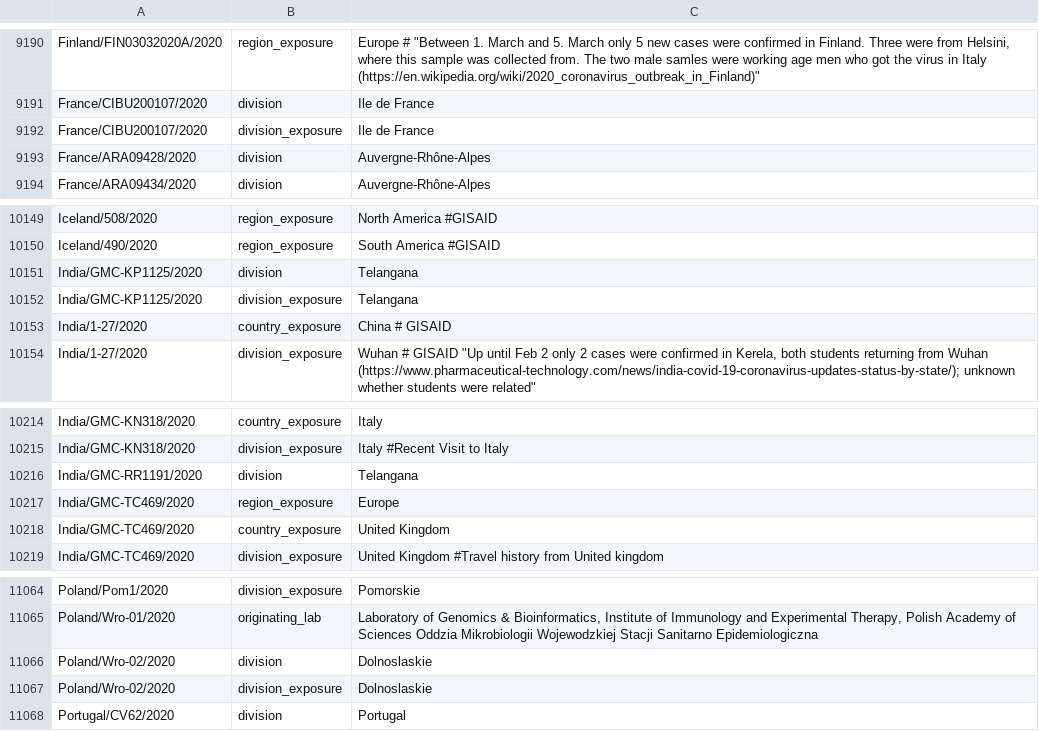
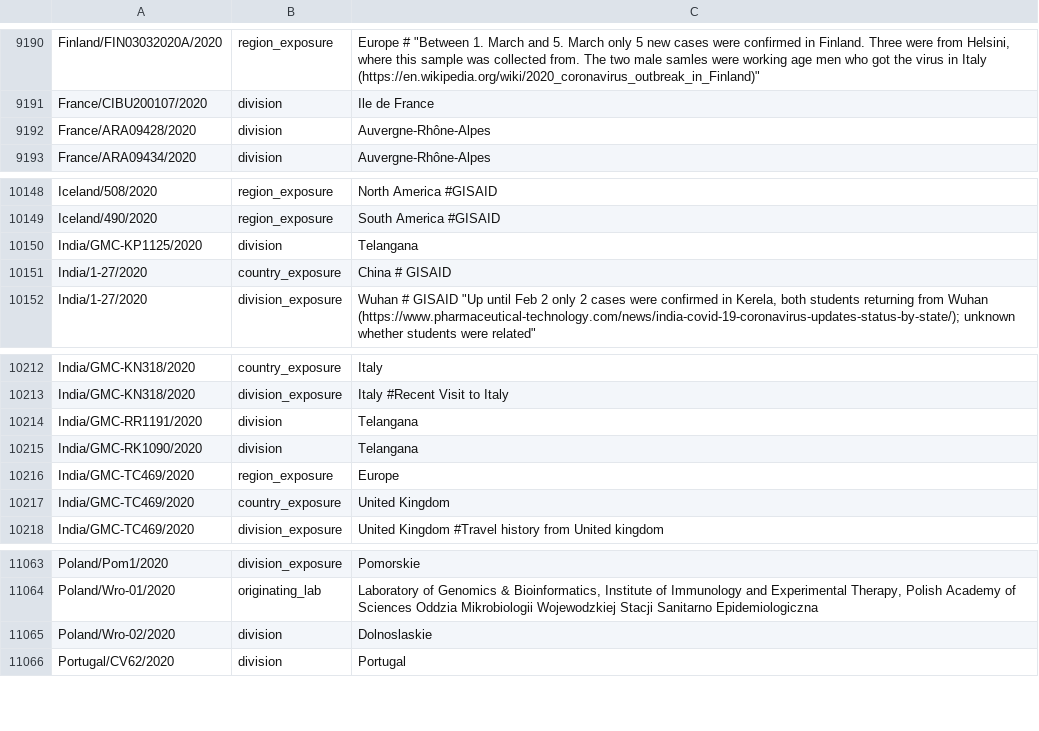
Before and after one commit to nextstrain/ncov-ingest, a TSV file: source-data/annotations.tsv, drawn as a sheet; only a part is shown, gaps mark what is left out; removed rows and columns are numbered as before the commit, all else as after; the diff names each change by its address in the sheet, - before the commit and + after, or states it on an @@ line.

Commit message:
fixing unnecessary division exposure annotations

```diff
--- a/source-data/annotations.tsv
+++ b/source-data/annotations.tsv
-row 9192: France/CIBU200107/2020 | division_exposure | Ile de France
-row 10152: India/GMC-KP1125/2020 | division_exposure | Telangana
+row 10215: India/GMC-RK1090/2020 | division | Telangana
-row 11067: Poland/Wro-02/2020 | division_exposure | Dolnoslaskie
```
